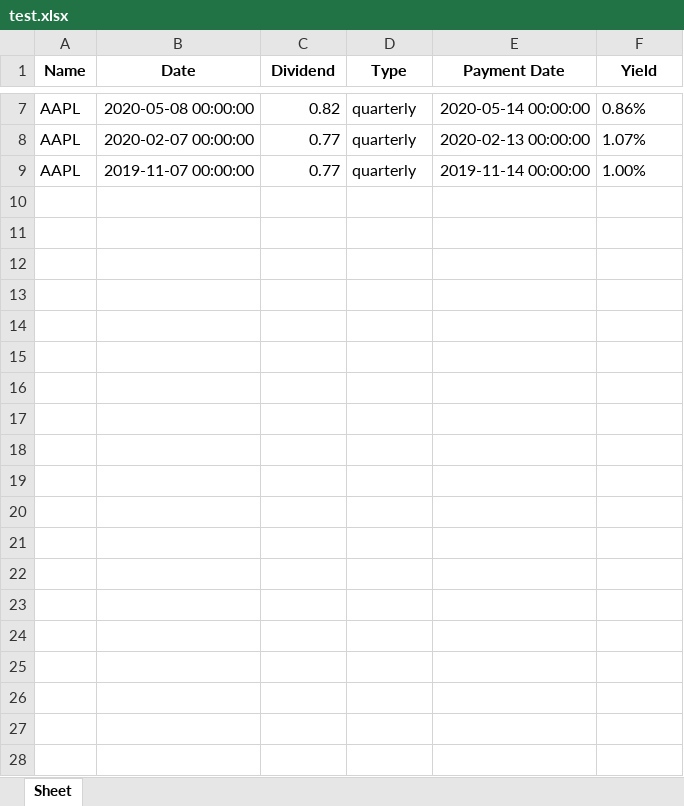
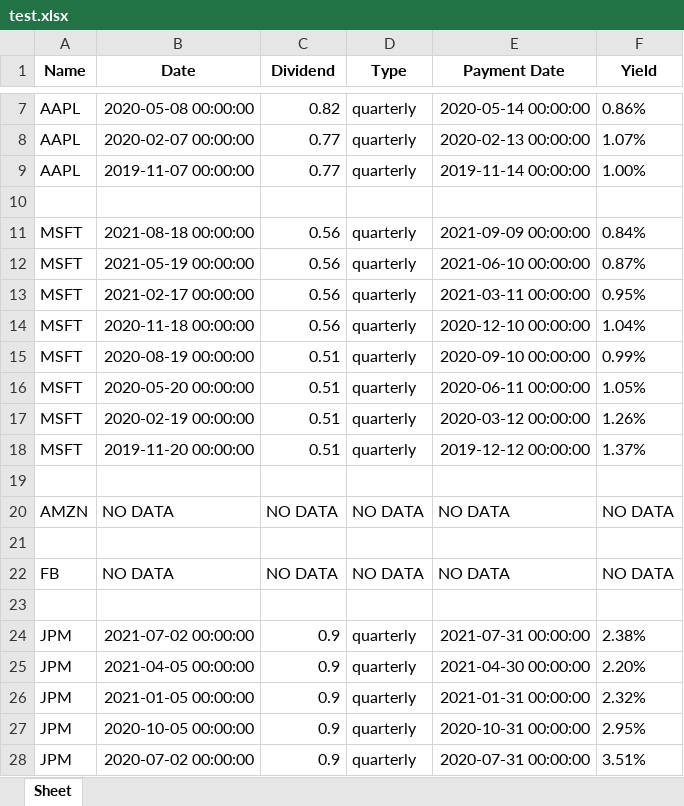
Before and after one commit to Featuredutka/PyInvestingStock, an Excel workbook: test.xlsx, sheet Sheet, drawn as a sheet; only a part is shown, gaps mark what is left out; values as stored, in another font and other column widths than the file's, no borders; the diff covers the shown part only; the diff names each change by its address in the sheet, - before the commit and + after, or states it on an @@ line.

```diff
--- a/test.xlsx (sheet Sheet)
+++ b/test.xlsx (sheet Sheet)
+row 10: (empty)
+row 11: MSFT | 2021-08-18 00:00:00 | 0.56 | quarterly | 2021-09-09 00:00:00 | 0.84%
+row 12: MSFT | 2021-05-19 00:00:00 | 0.56 | quarterly | 2021-06-10 00:00:00 | 0.87%
+row 13: MSFT | 2021-02-17 00:00:00 | 0.56 | quarterly | 2021-03-11 00:00:00 | 0.95%
+row 14: MSFT | 2020-11-18 00:00:00 | 0.56 | quarterly | 2020-12-10 00:00:00 | 1.04%
+row 15: MSFT | 2020-08-19 00:00:00 | 0.51 | quarterly | 2020-09-10 00:00:00 | 0.99%
+row 16: MSFT | 2020-05-20 00:00:00 | 0.51 | quarterly | 2020-06-11 00:00:00 | 1.05%
+row 17: MSFT | 2020-02-19 00:00:00 | 0.51 | quarterly | 2020-03-12 00:00:00 | 1.26%
+row 18: MSFT | 2019-11-20 00:00:00 | 0.51 | quarterly | 2019-12-12 00:00:00 | 1.37%
+row 19: (empty)
+row 20: AMZN | NO DATA | NO DATA | NO DATA | NO DATA | NO DATA
+row 21: (empty)
+row 22: FB | NO DATA | NO DATA | NO DATA | NO DATA | NO DATA
+row 23: (empty)
+row 24: JPM | 2021-07-02 00:00:00 | 0.9 | quarterly | 2021-07-31 00:00:00 | 2.38%
+row 25: JPM | 2021-04-05 00:00:00 | 0.9 | quarterly | 2021-04-30 00:00:00 | 2.20%
+row 26: JPM | 2021-01-05 00:00:00 | 0.9 | quarterly | 2021-01-31 00:00:00 | 2.32%
+row 27: JPM | 2020-10-05 00:00:00 | 0.9 | quarterly | 2020-10-31 00:00:00 | 2.95%
+row 28: JPM | 2020-07-02 00:00:00 | 0.9 | quarterly | 2020-07-31 00:00:00 | 3.51%
```
Also changed, not shown: 90 added rows elsewhere in this sheet, 2 other files.
